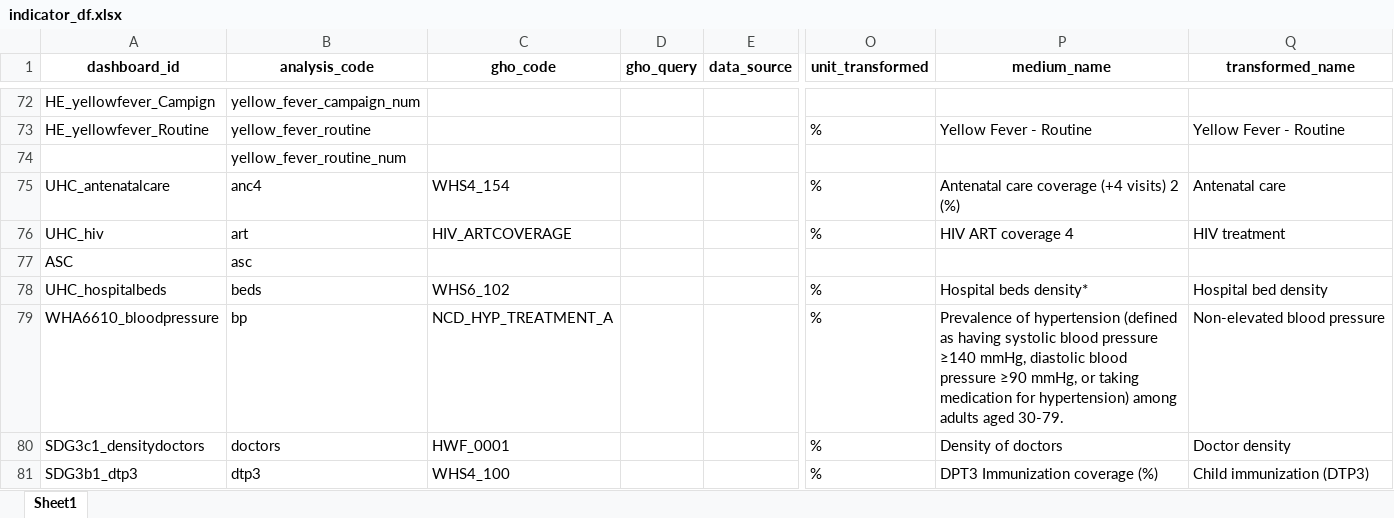
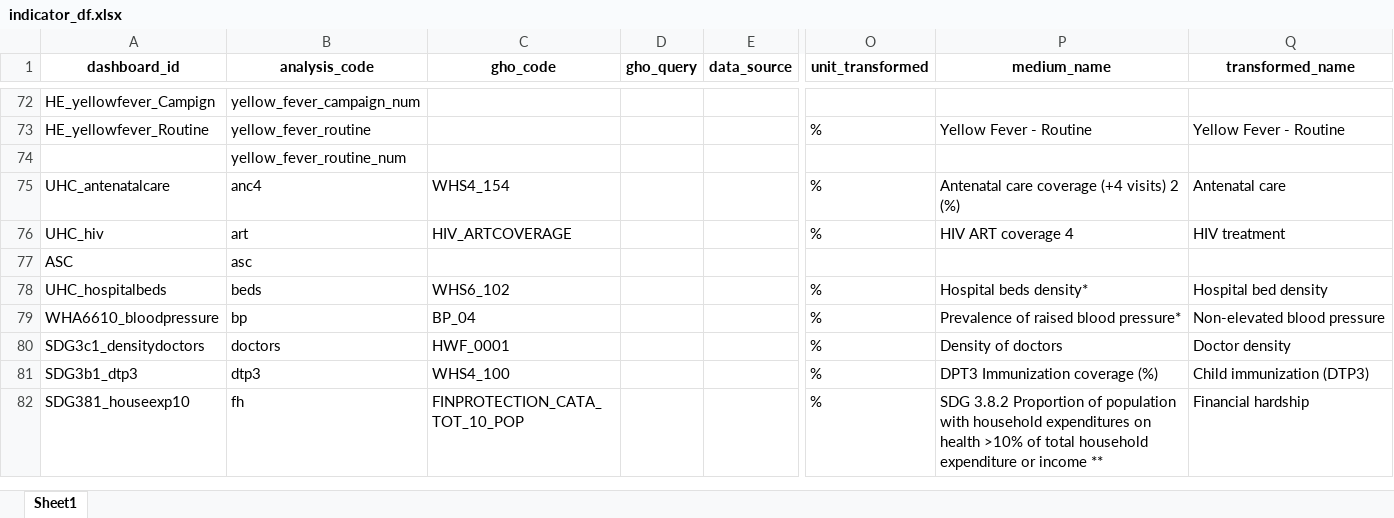
Before and after one commit to gpw13/billionaiRe, an Excel workbook: data-raw/indicator_df.xlsx, sheet Sheet1, drawn as a sheet; only a part is shown, gaps mark what is left out; the shorter side is filled out with more unchanged rows; values as stored, in another font and other column widths than the file's, no borders; the diff names each change by its address in the sheet, - before the commit and + after, or states it on an @@ line.

Commit message:
Revert "Changed GHO code for blood pressure to "Prevalence of hypertension (defined as having systolic blood pressure ≥140 mmHg, diastolic blood pressure ≥90 mmHg, or taking medication for hypertension) among adults aged 30-79.""
This reverts commit ec1a876732ae6d4db528d4c90e8b307469c22d61.

The change to `indicator_df` was made via the excel file, and exported to the .csv. This is the incorrect workflow, as it introduced additional changes. The .csv files should be edited directly.

```diff
--- a/data-raw/indicator_df.xlsx (sheet Sheet1)
+++ b/data-raw/indicator_df.xlsx (sheet Sheet1)
-C79 (gho_code): NCD_HYP_TREATMENT_A
+C79 (gho_code): BP_04
-P79 (medium_name): Prevalence of hypertension (defined as having systolic blood pressure ≥140 mmHg, diastolic blood pressure ≥90 mmHg, or taking medication for hypertension) among adults aged 30-79.
+P79 (medium_name): Prevalence of raised blood pressure*
```
Also changed, not shown: 3 other files.
